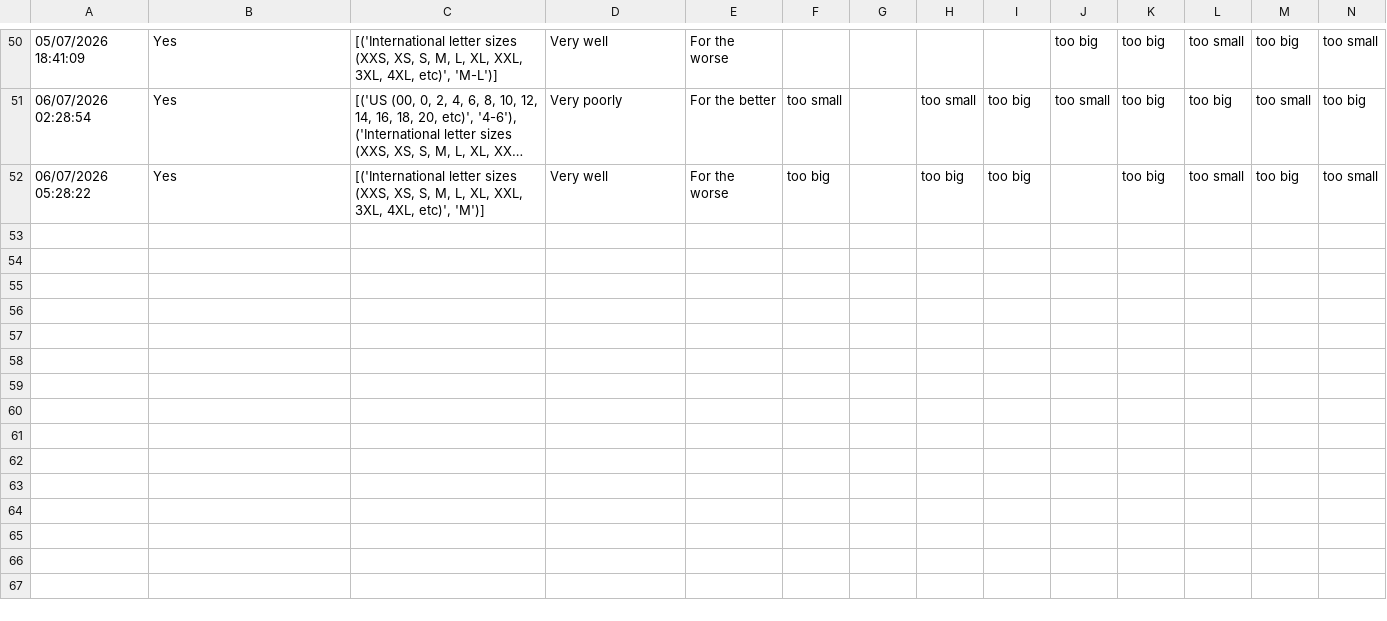
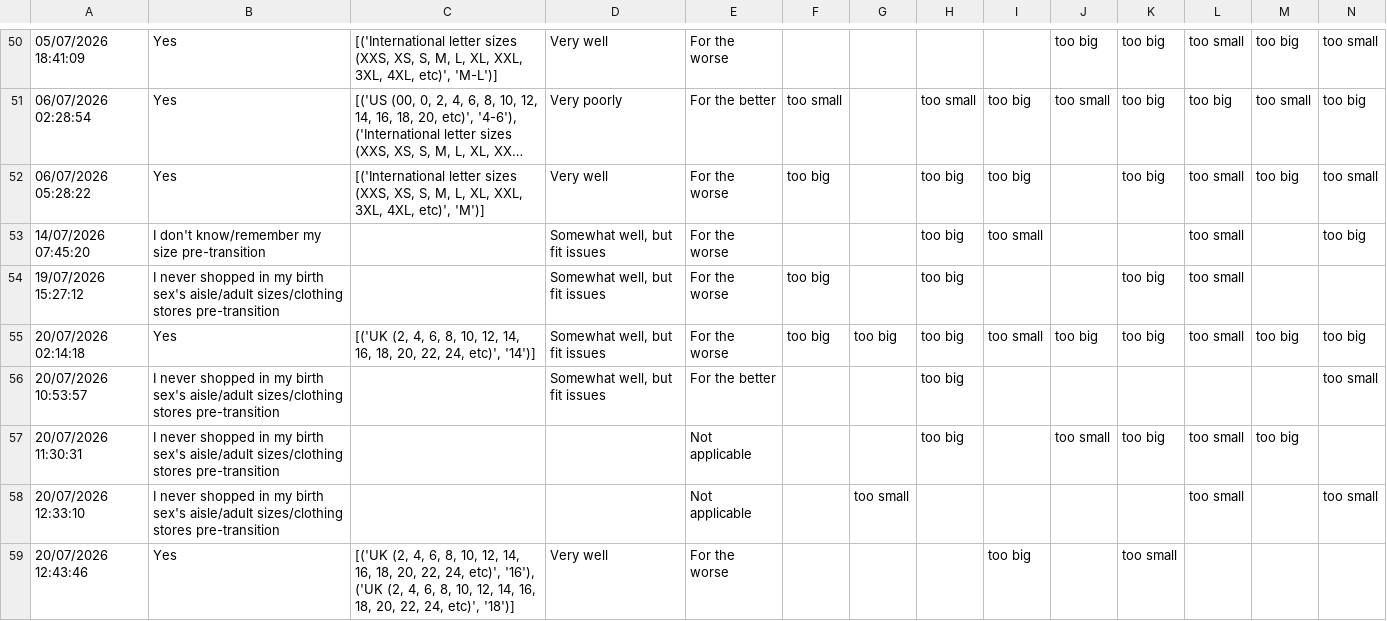
Before and after one commit to dkettchen/trans_standard_sizing, a CSV file: code_folder/files/separated_data/standard_sizing_qs_Transmasc.csv, drawn as a sheet; only a part is shown, gaps mark what is left out; long unchanged cells end in …; rows hold the shown columns only; the diff names each change by its address in the sheet, - before the commit and + after, or states it on an @@ line.

```diff
--- a/code_folder/files/separated_data/standard_sizing_qs_Transmasc.csv
+++ b/code_folder/files/separated_data/standard_sizing_qs_Transmasc.csv
+row 53: 14/07/2026 07:45:20 | I don't know/remember my size pre-transition |  | Somewhat well, but fit issues | For the worse |  |  | too big | too small |  |  | too small |  | too big
+row 54: 19/07/2026 15:27:12 | I never shopped in my birth sex's aisle/adult sizes/clothing stores pre-transition |  | Somewhat well, but fit issues | For the worse | too big |  | too big |  |  | too big | too small
+row 55: 20/07/2026 02:14:18 | Yes | [('UK (2, 4, 6, 8, 10, 12, 14, 16, 18, 20, 22, 24, etc)', '14')] | Somewhat well, but fit issues | For the worse | too big | too big | too big | too small | too big | too big | too small | too big | too big
+row 56: 20/07/2026 10:53:57 | I never shopped in my birth sex's aisle/adult sizes/clothing stores pre-transition |  | Somewhat well, but fit issues | For the better |  |  | too big |  |  |  |  |  | too small
+row 57: 20/07/2026 11:30:31 | I never shopped in my birth sex's aisle/adult sizes/clothing stores pre-transition |  |  | Not applicable |  |  | too big |  | too small | too big | too small | too big
+row 58: 20/07/2026 12:33:10 | I never shopped in my birth sex's aisle/adult sizes/clothing stores pre-transition |  |  | Not applicable |  | too small |  |  |  |  | too small |  | too small
+row 59: 20/07/2026 12:43:46 | Yes | [('UK (2, 4, 6, 8, 10, 12, 14, 16, 18, 20, 22, 24, etc)', '16'), ('UK (2, 4, 6, 8, 10, 12, 14, 16, 18, 20, 22, 24, etc)', '18')] | Very well | For the worse |  |  |  | too big |  | too small
```
Also changed, not shown: code_folder/files/separated_data/measurements_in_cm_Transfemme.csv, code_folder/files/separated_data/measurements_in_cm_Transmasc.csv, 15 other files.
